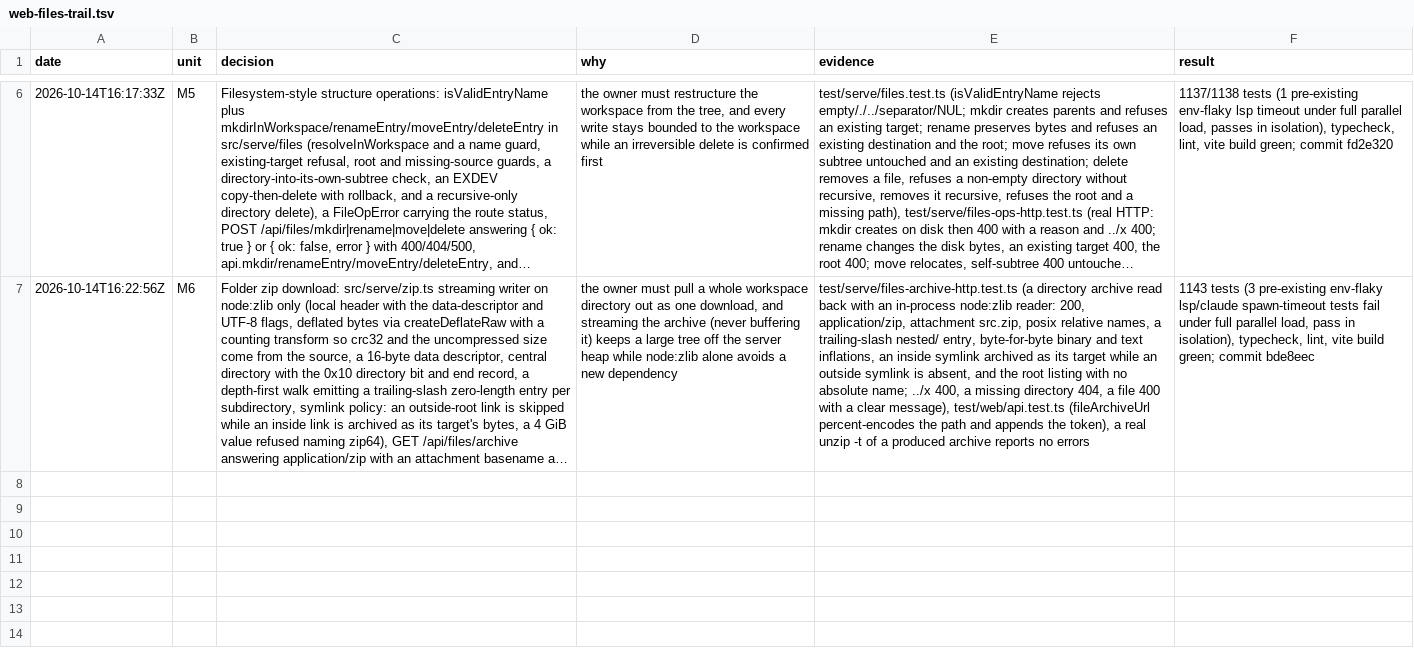
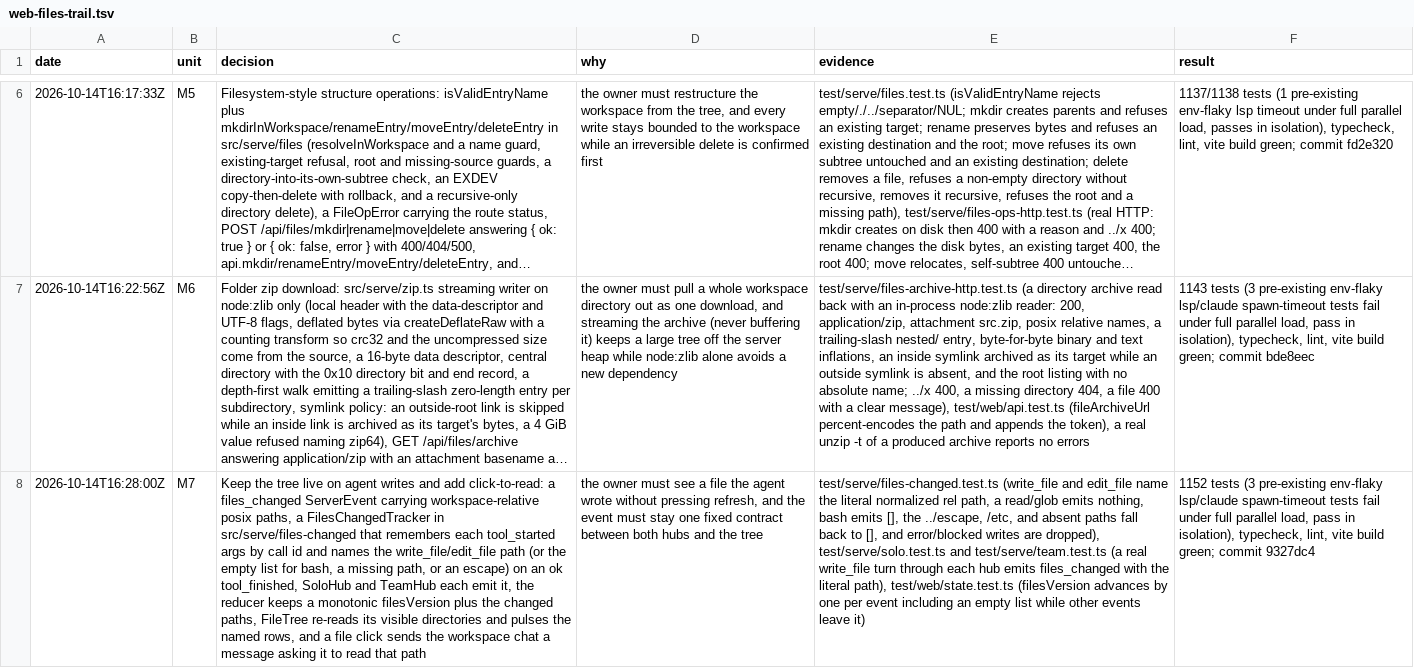
Before and after one commit to wgf23/agent, a TSV file: docs/audit/web-files-trail.tsv, drawn as a sheet; only a part is shown, gaps mark what is left out; long unchanged cells end in …; the diff names each change by its address in the sheet, - before the commit and + after, or states it on an @@ line.

Commit message:
feat(web): refresh the file tree on agent writes (M7)
Add a files_changed ServerEvent carrying workspace-relative posix paths.
SoloHub and TeamHub track each tool_started's args by call id and, on an ok
tool_finished, name the file a write_file/edit_file wrote, or refresh blindly
with an empty list for bash; a path that is absent or escapes the workspace
also falls back to the empty list. The client reducer keeps a monotonic
filesVersion plus the changed paths, FileTree re-reads the visible directories
when the counter moves and pulses the named rows, and clicking a file sends
the workspace chat a message that asks it to read that path.

```diff
--- a/docs/audit/web-files-trail.tsv
+++ b/docs/audit/web-files-trail.tsv
+row 8: 2026-10-14T16:28:00Z | M7 | Keep the tree live on agent writes and add click-to-read: a files_changed ServerEvent carrying workspace-relative posix paths, a FilesChangedTracker in src/serve/files-changed that remembers each tool_started args by call id and names the write_file/edit_file path (or the empty list for bash, a missing path, or an escape) on an ok tool_finished, SoloHub and TeamHub each emit it, the reducer keeps a monotonic filesVersion plus the changed paths, FileTree re-reads its visible directories and pulses the named rows, and a file click sends the workspace chat a message asking it to read that path | the owner must see a file the agent wrote without pressing refresh, and the event must stay one fixed contract between both hubs and the tree | test/serve/files-changed.test.ts (write_file and edit_file name the literal normalized rel path, a read/glob emits nothing, bash emits [], the ../escape, /etc, and absent paths fall back to [], and error/blocked writes are dropped), test/serve/solo.test.ts and test/serve/team.test.ts (a real write_file turn through each hub emits files_changed with the literal path), test/web/state.test.ts (filesVersion advances by one per event including an empty list while other events leave it) | 1152 tests (3 pre-existing env-flaky lsp/claude spawn-timeout tests fail under full parallel load, pass in isolation), typecheck, lint, vite build green; commit 9327dc4
```
Also changed, not shown: 14 other files.
